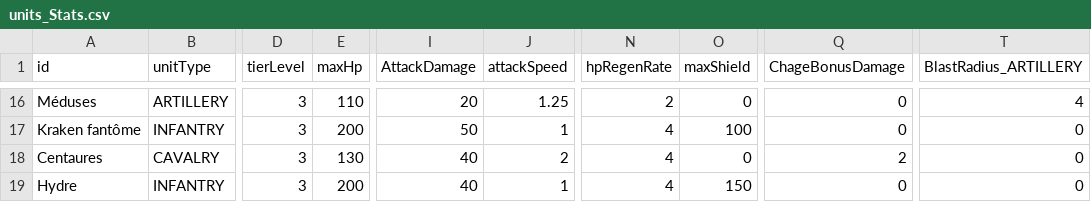
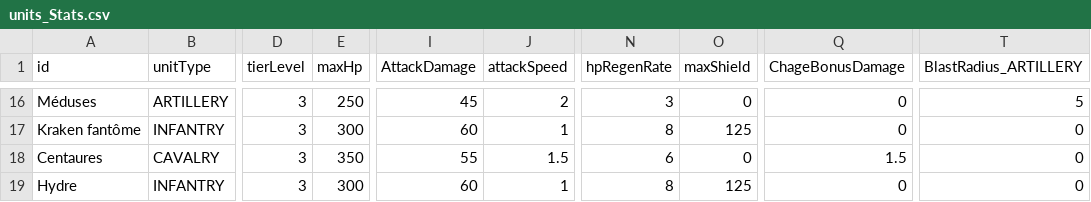
Before and after one commit to AkahMini/projetRTS, a CSV file: javaproject/src/gameData/units_Stats.csv, drawn as a sheet; only a part is shown, gaps mark what is left out; the diff covers the shown part only; the diff names each change by its address in the sheet, - before the commit and + after, or states it on an @@ line.

```diff
--- a/javaproject/src/gameData/units_Stats.csv
+++ b/javaproject/src/gameData/units_Stats.csv
-E16 (maxHp): 110
+E16 (maxHp): 250
-I16 (AttackDamage): 20
+I16 (AttackDamage): 45
-J16 (attackSpeed): 1.25
+J16 (attackSpeed): 2
-N16 (hpRegenRate): 2
+N16 (hpRegenRate): 3
-T16 (BlastRadius_ARTILLERY): 4
+T16 (BlastRadius_ARTILLERY): 5
-E17 (maxHp): 200
+E17 (maxHp): 300
-I17 (AttackDamage): 50
+I17 (AttackDamage): 60
-N17 (hpRegenRate): 4
+N17 (hpRegenRate): 8
-O17 (maxShield): 100
+O17 (maxShield): 125
-E18 (maxHp): 130
+E18 (maxHp): 350
-I18 (AttackDamage): 40
+I18 (AttackDamage): 55
-J18 (attackSpeed): 2
+J18 (attackSpeed): 1.5
-N18 (hpRegenRate): 4
+N18 (hpRegenRate): 6
-Q18 (ChageBonusDamage): 2
+Q18 (ChageBonusDamage): 1.5
-E19 (maxHp): 200
+E19 (maxHp): 300
-I19 (AttackDamage): 40
+I19 (AttackDamage): 60
-N19 (hpRegenRate): 4
+N19 (hpRegenRate): 8
-O19 (maxShield): 150
+O19 (maxShield): 125
```
Also changed, not shown: 39 edited cells elsewhere in this file, javaproject/src/gameData/buildings_stats.csv, 6 other files.
